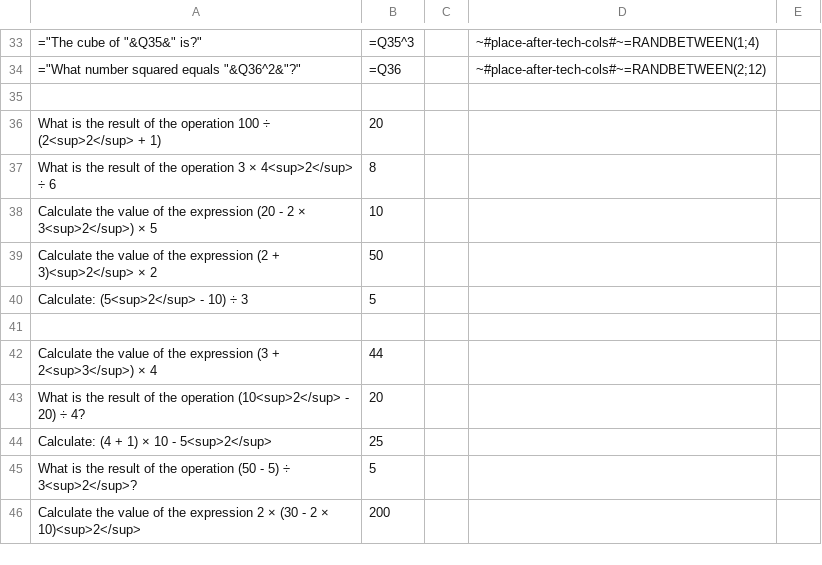
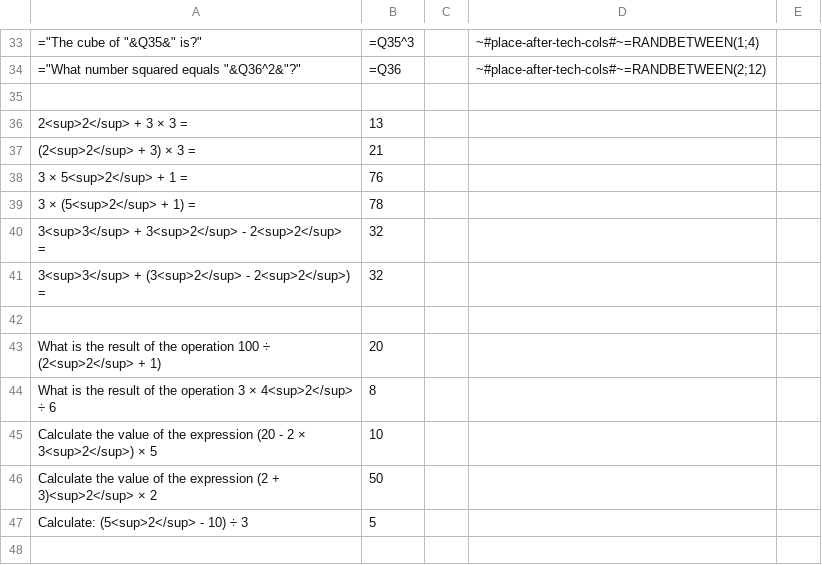
Before and after one commit to AntLightCode/spreadsheetmemo-library, a CSV file: Math/Powers.csv, drawn as a sheet; only a part is shown, gaps mark what is left out; the shorter side is filled out with more unchanged rows; the diff names each change by its address in the sheet, - before the commit and + after, or states it on an @@ line.

Commit message:
Items added

```diff
--- a/Math/Powers.csv
+++ b/Math/Powers.csv
+row 36: 2<sup>2</sup> + 3 × 3 = | 13
+row 37: (2<sup>2</sup> + 3) × 3 = | 21
+row 38: 3 × 5<sup>2</sup> + 1 = | 76
+row 39: 3 × (5<sup>2</sup> + 1) = | 78
+row 40: 3<sup>3</sup> + 3<sup>2</sup> - 2<sup>2</sup> = | 32
+row 41: 3<sup>3</sup> + (3<sup>2</sup> - 2<sup>2</sup>) = | 32
+row 42: (empty)
```
